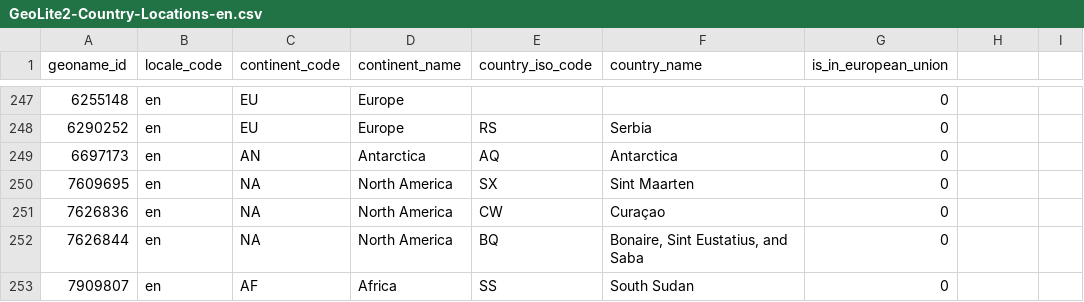
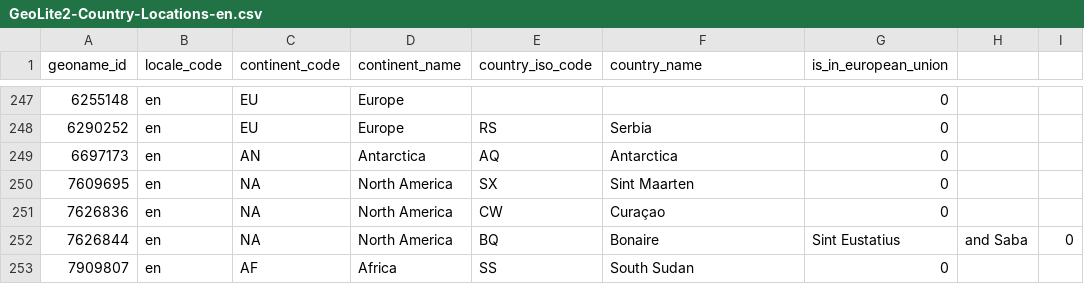
Before and after one commit to dcotecnologia/city-state, a CSV file: lib/db/countries/GeoLite2-Country-Locations-en.csv, drawn as a sheet; only a part is shown, gaps mark what is left out; the diff names each change by its address in the sheet, - before the commit and + after, or states it on an @@ line.

```diff
--- a/lib/db/countries/GeoLite2-Country-Locations-en.csv
+++ b/lib/db/countries/GeoLite2-Country-Locations-en.csv
-F252 (country_name): Bonaire, Sint Eustatius, and Saba
+F252 (country_name): Bonaire
-G252 (is_in_european_union): 0
+G252 (is_in_european_union): Sint Eustatius
-H252: (empty)
+H252: and Saba
-I252: (empty)
+I252: 0
```
Also changed, not shown: lib/db/countries/GeoLite2-Country-Locations-es.csv, lib/db/countries/GeoLite2-Country-Locations-ja.csv, 13 other files.
